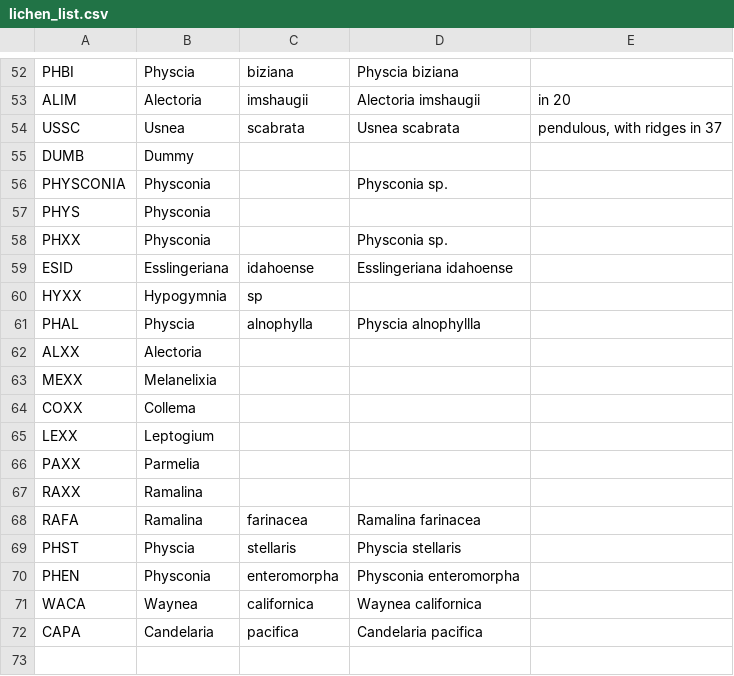
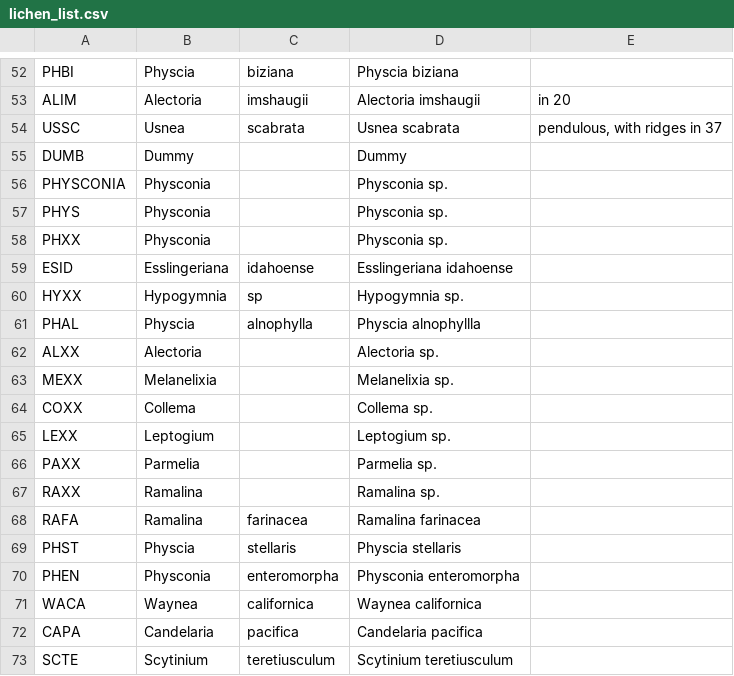
Before and after one commit to cadlam/Fire_mosaics, a CSV file: data/lichen_list.csv, drawn as a sheet; only a part is shown, gaps mark what is left out.

```diff
--- a/data/lichen_list.csv
+++ b/data/lichen_list.csv
@@ -54,15 +54,15 @@ ALIM,Alectoria,imshaugii,Alectoria imshaugii,in 20
 USSC,Usnea,scabrata,Usnea scabrata,"pendulous, with ridges in 37"
-DUMB,Dummy,,,
+DUMB,Dummy,,Dummy,
 PHYSCONIA,Physconia,,Physconia sp.,
-PHYS,Physconia,,,
+PHYS,Physconia,,Physconia sp.,
 PHXX,Physconia,,Physconia sp.,
 ESID,Esslingeriana,idahoense,Esslingeriana idahoense,
-HYXX,Hypogymnia,sp,,
+HYXX,Hypogymnia,sp,Hypogymnia sp.,
 PHAL,Physcia,alnophylla,Physcia alnophyllla,
-ALXX,Alectoria,,,
-MEXX,Melanelixia,,,
-COXX,Collema,,,
-LEXX,Leptogium,,,
-PAXX,Parmelia,,,
-RAXX,Ramalina,,,
+ALXX,Alectoria,,Alectoria sp.,
+MEXX,Melanelixia,,Melanelixia sp.,
+COXX,Collema,,Collema sp.,
+LEXX,Leptogium,,Leptogium sp.,
+PAXX,Parmelia,,Parmelia sp.,
+RAXX,Ramalina,,Ramalina sp.,
 RAFA,Ramalina,farinacea,Ramalina farinacea,
@@ -72 +72,2 @@ WACA,Waynea,californica,Waynea californica,
 CAPA,Candelaria,pacifica,Candelaria pacifica,
+SCTE,Scytinium,teretiusculum,Scytinium teretiusculum,
```
Also changed, not shown: data/lichen_data.csv, data/site_data.csv, 31 other files.
